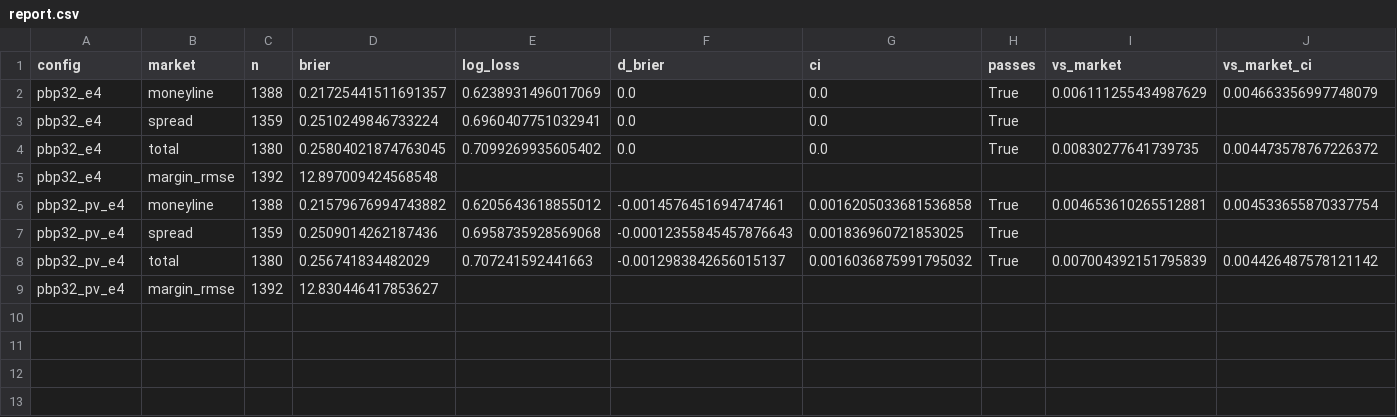
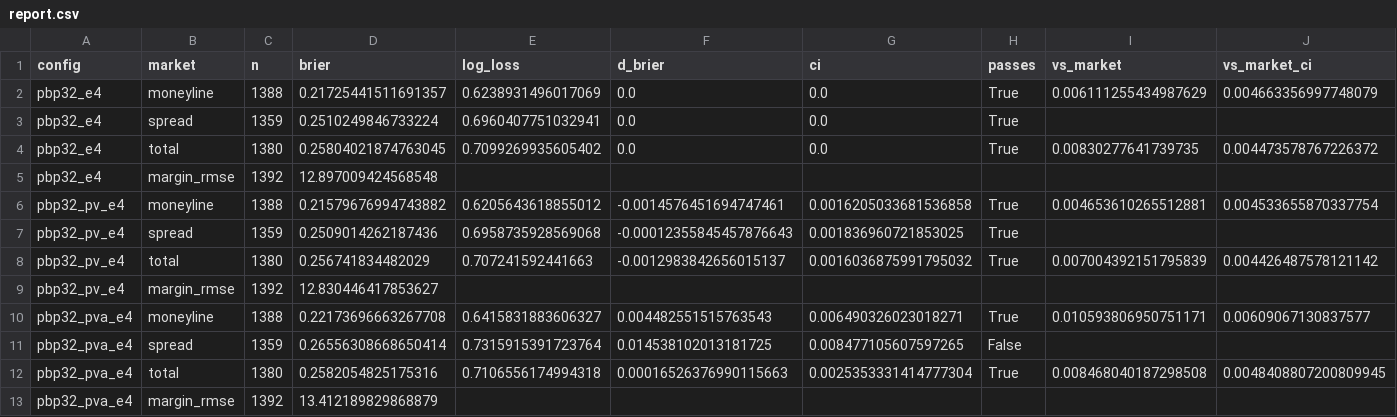
Before and after one commit to mefortunato/runitback, a CSV file: experiments/nfl/playervalues/e4/report.csv, drawn as a sheet; the diff names each change by its address in the sheet, - before the commit and + after, or states it on an @@ line.

```diff
--- a/experiments/nfl/playervalues/e4/report.csv
+++ b/experiments/nfl/playervalues/e4/report.csv
+row 10: pbp32_pva_e4 | moneyline | 1388 | 0.22173696663267708 | 0.6415831883606327 | 0.004482551515763543 | 0.006490326023018271 | True | 0.010593806950751171 | 0.00609067130837577
+row 11: pbp32_pva_e4 | spread | 1359 | 0.26556308668650414 | 0.7315915391723764 | 0.014538102013181725 | 0.008477105607597265 | False
+row 12: pbp32_pva_e4 | total | 1380 | 0.2582054825175316 | 0.7106556174994318 | 0.00016526376990115663 | 0.0025353331414777304 | True | 0.008468040187298508 | 0.0048408807200809945
+row 13: pbp32_pva_e4 | margin_rmse | 1392 | 13.412189829868879
```
Also changed, not shown: experiments/nfl/playervalues/e4/subsets.csv, experiments/nfl/playervalues/report.csv, 19 other files.
